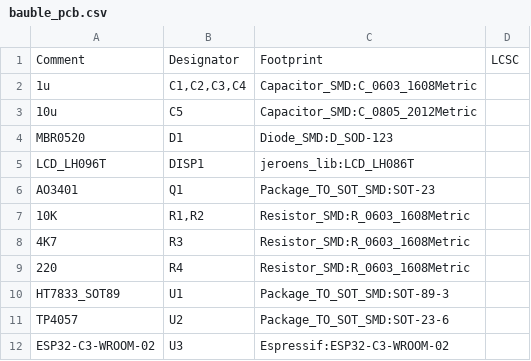
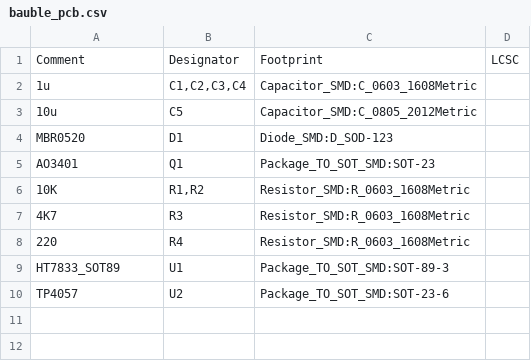
Before and after one commit to ndbroadbent/esp32c3-doom-bauble, a CSV file: pcb/bauble_pcb.csv, drawn as a sheet; the diff names each change by its address in the sheet, - before the commit and + after, or states it on an @@ line.

```diff
--- a/pcb/bauble_pcb.csv
+++ b/pcb/bauble_pcb.csv
-row 5: LCD_LH096T | DISP1 | jeroens_lib:LCD_LH086T
-row 12: ESP32-C3-WROOM-02 | U3 | Espressif:ESP32-C3-WROOM-02
```
Also changed, not shown: 2 other files.
